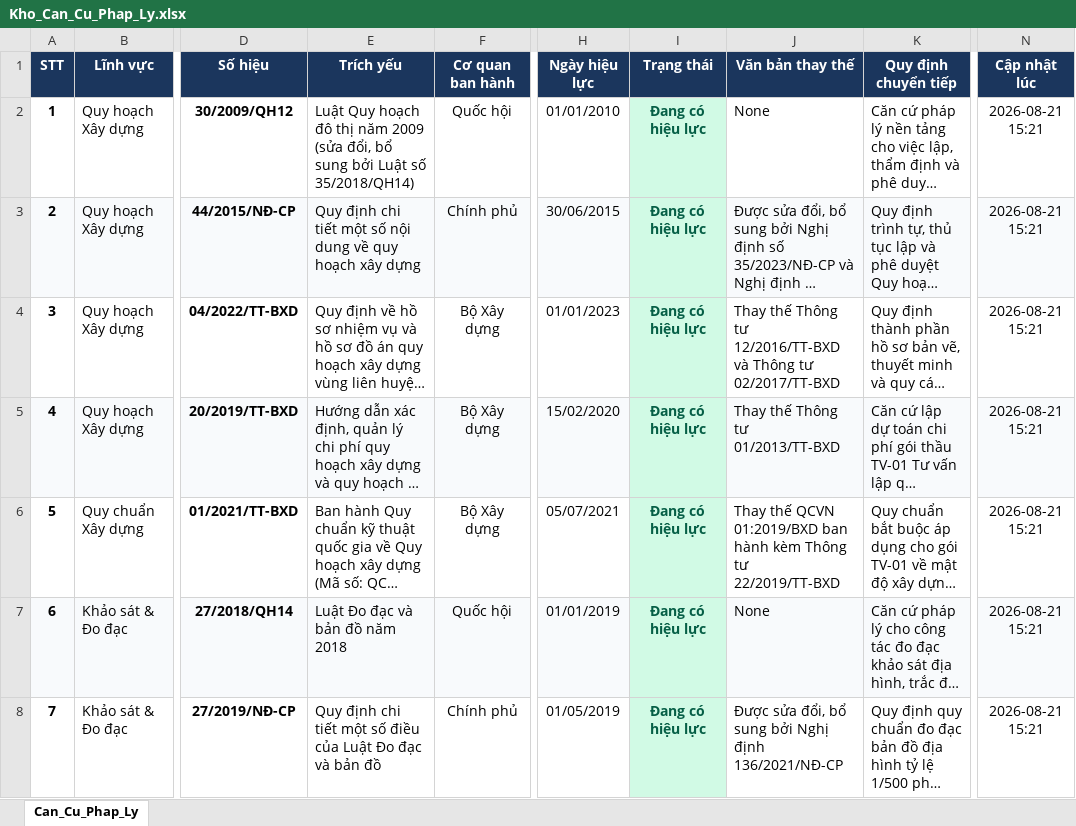
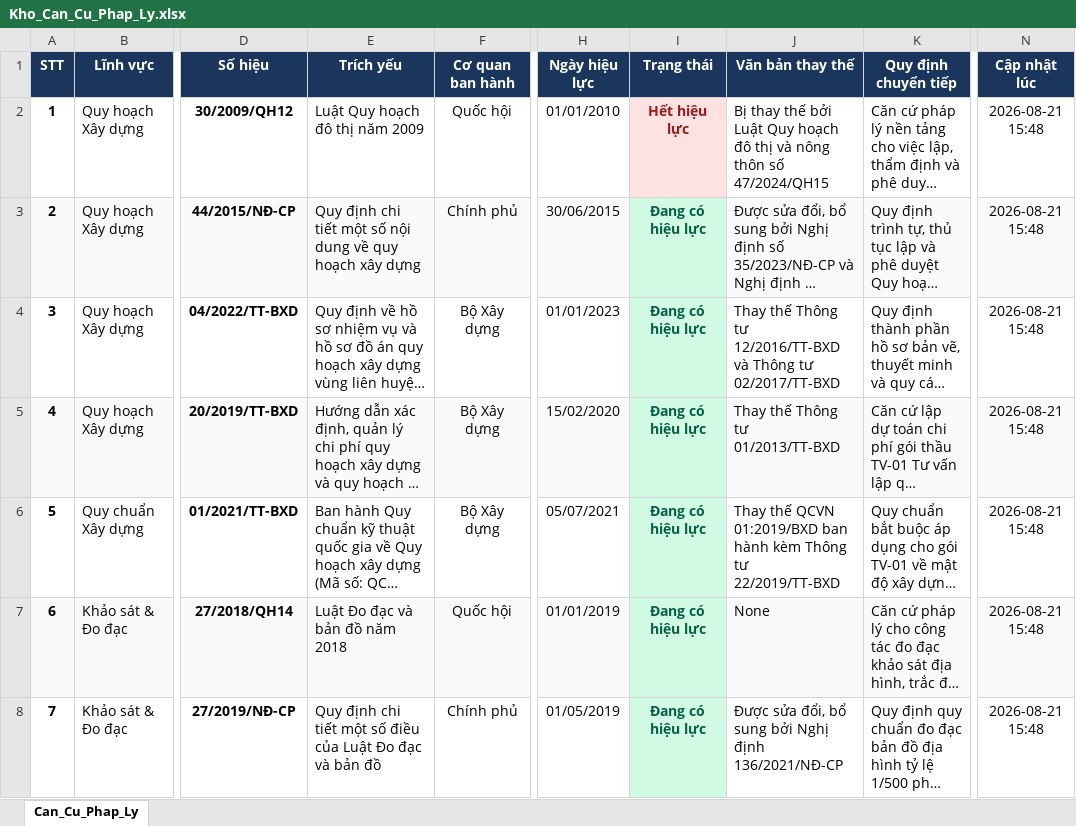
Before and after one commit to DiTrang6266/Thu-vien-PL, an Excel workbook: Kho_Can_Cu_Phap_Ly.xlsx, sheet Can_Cu_Phap_Ly, drawn as a sheet; only a part is shown, gaps mark what is left out; long unchanged cells end in …; values as stored, in another font and other column widths than the file's, no borders; the diff covers the shown part only; the diff names each change by its address in the sheet, - before the commit and + after, or states it on an @@ line.

Commit message:
Cập nhật chuỗi mắt xích pháp lý chuẩn xác: 30/2009/QH12 hết hiệu lực và thay thế bởi 47/2024/QH15

```diff
--- a/Kho_Can_Cu_Phap_Ly.xlsx (sheet Can_Cu_Phap_Ly)
+++ b/Kho_Can_Cu_Phap_Ly.xlsx (sheet Can_Cu_Phap_Ly)
-E2 (Trích yếu): …năm 2009 (sửa đổi, bổ sung bởi Luật số 35/2018/QH14)
+E2 (Trích yếu): …năm 2009
-I2 (Trạng thái): Đang có hiệu lực
+I2 (Trạng thái): Hết hiệu lực
@@ I2 fill: #D1FAE5 → #FEE2E2, text colour: #065F46 → #991B1B @@
-J2 (Văn bản thay thế): None
+J2 (Văn bản thay thế): Bị thay thế bởi Luật Quy hoạch đô thị và nông thôn số 47/2024/QH15
-N2:N8 (Cập nhật lúc): 2026-08-21 15:21
+N2:N8 (Cập nhật lúc): 2026-08-21 15:48
```
Also changed, not shown: 79 edited cells elsewhere in this sheet, 6 other files.
